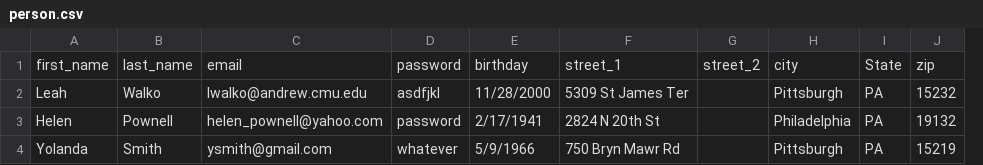
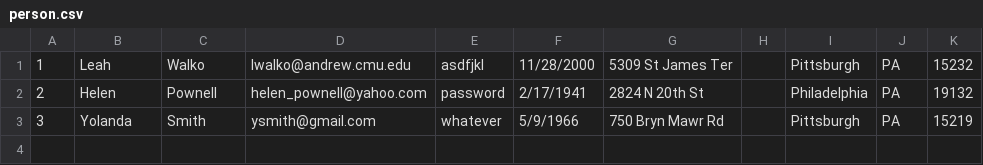
Before and after one commit to clleung/tartanhacks21, a CSV file: datasets/person.csv, drawn as a sheet; removed rows and columns are numbered as before the commit, all else as after; the diff names each change by its address in the sheet, - before the commit and + after, or states it on an @@ line.

Commit message:
Changed person.csv

```diff
--- a/datasets/person.csv
+++ b/datasets/person.csv
+column A, rows 1-3: 1 | 2 | 3
-column G, empty
+column H, empty
-row 1: first_name | last_name | email | password | birthday | street_1 | street_2 | city | State | zip
```
